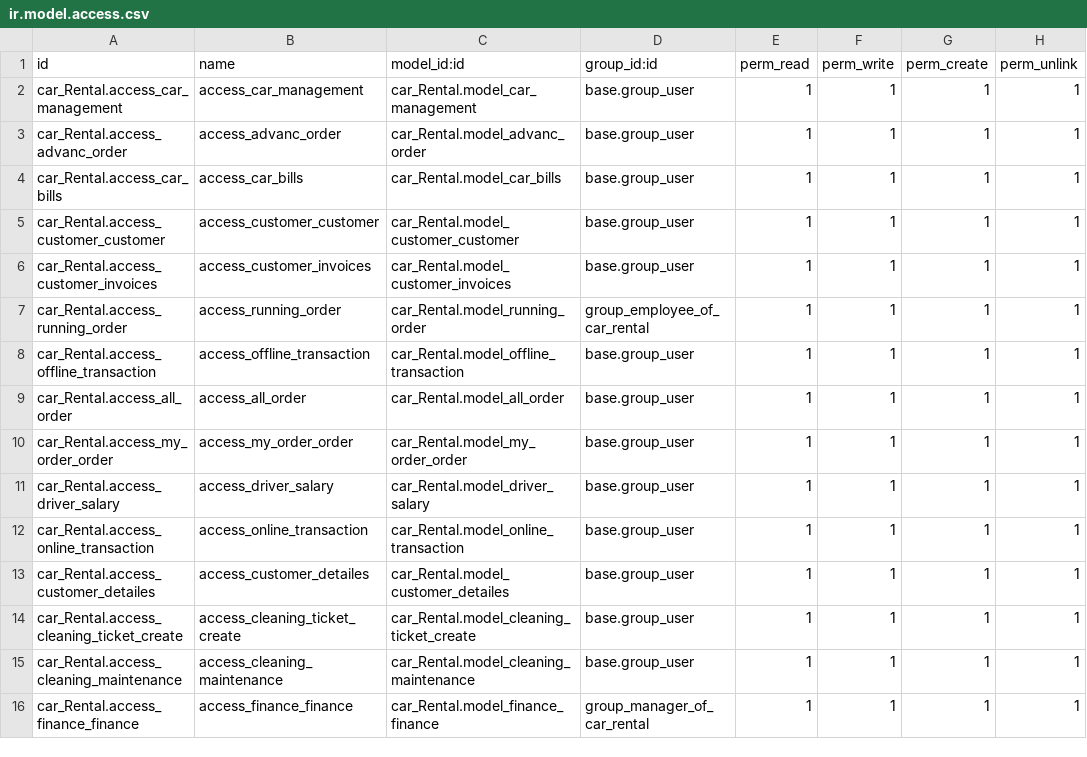
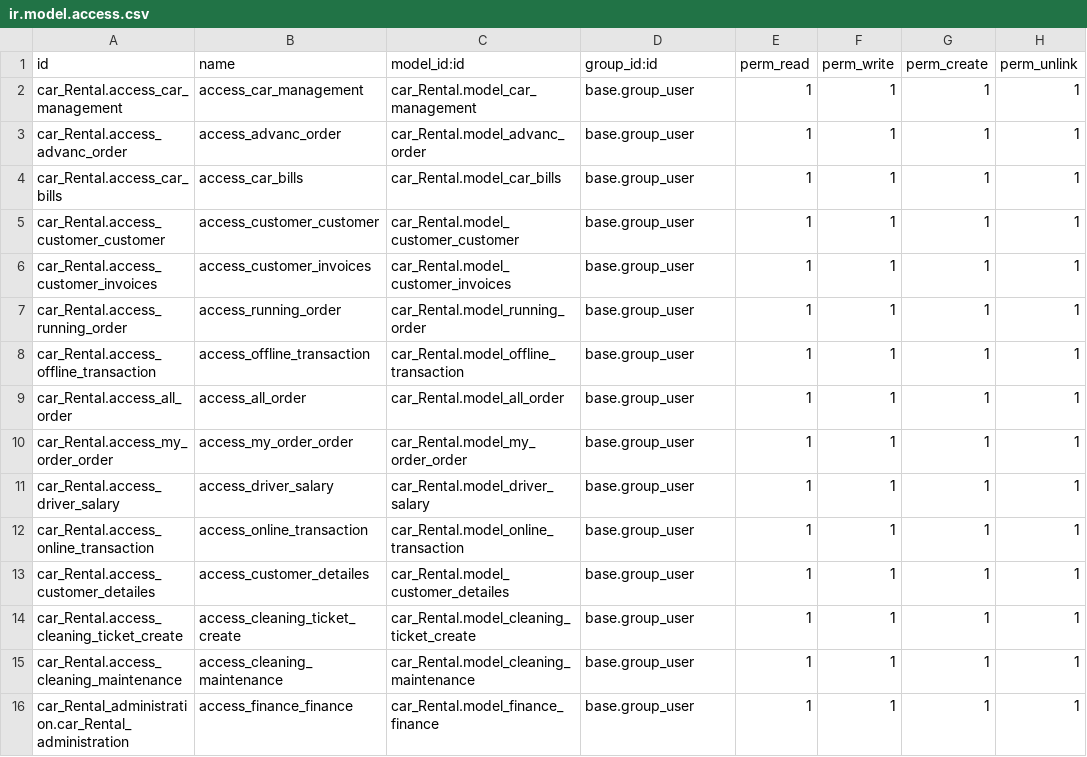
Before and after one commit to harshtank21/Car-_Rental, a CSV file: security/ir.model.access.csv, drawn as a sheet.

```diff
--- a/security/ir.model.access.csv
+++ b/security/ir.model.access.csv
@@ -6,3 +6,3 @@ car_Rental.access_customer_customer,access_customer_customer,car_Rental.model_cu
 car_Rental.access_customer_invoices,access_customer_invoices,car_Rental.model_customer_invoices,base.group_user,1,1,1,1
-car_Rental.access_running_order,access_running_order,car_Rental.model_running_order,group_employee_of_car_rental,1,1,1,1
+car_Rental.access_running_order,access_running_order,car_Rental.model_running_order,base.group_user,1,1,1,1
 car_Rental.access_offline_transaction,access_offline_transaction,car_Rental.model_offline_transaction,base.group_user,1,1,1,1
@@ -15,2 +15,2 @@ car_Rental.access_cleaning_ticket_create,access_cleaning_ticket_create,car_Renta
 car_Rental.access_cleaning_maintenance,access_cleaning_maintenance,car_Rental.model_cleaning_maintenance,base.group_user,1,1,1,1
-car_Rental.access_finance_finance,access_finance_finance,car_Rental.model_finance_finance,group_manager_of_car_rental,1,1,1,1
+car_Rental_administration.car_Rental_administration,access_finance_finance,car_Rental.model_finance_finance,base.group_user,1,1,1,1
```
Also changed, not shown: 16 other files.
